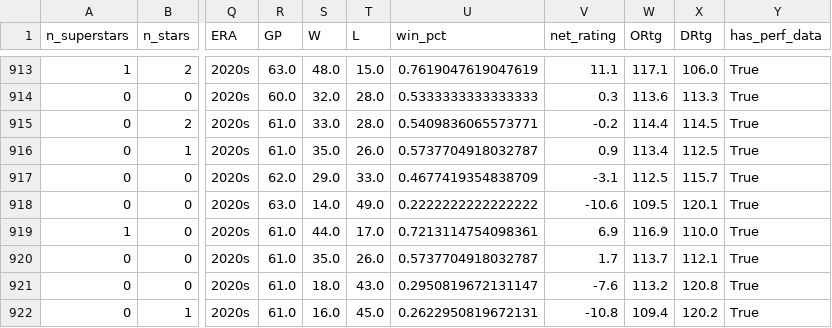
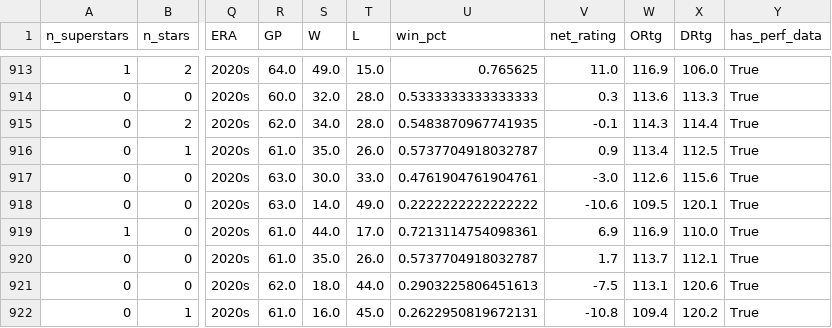
Before and after one commit to GyMehta/nba-evolution-analysis, a CSV file: team_profiles.csv, drawn as a sheet; only a part is shown, gaps mark what is left out; the diff covers the shown part only; the diff names each change by its address in the sheet, - before the commit and + after, or states it on an @@ line.

```diff
--- a/team_profiles.csv
+++ b/team_profiles.csv
-R913 (GP): 63.0
+R913 (GP): 64.0
-S913 (W): 48.0
+S913 (W): 49.0
-U913 (win_pct): 0.7619047619047619
+U913 (win_pct): 0.765625
-V913 (net_rating): 11.1
+V913 (net_rating): 11.0
-W913 (ORtg): 117.1
+W913 (ORtg): 116.9
-R915 (GP): 61.0
+R915 (GP): 62.0
-S915 (W): 33.0
+S915 (W): 34.0
-U915 (win_pct): 0.5409836065573771
+U915 (win_pct): 0.5483870967741935
-V915 (net_rating): -0.2
+V915 (net_rating): -0.1
-W915 (ORtg): 114.4
+W915 (ORtg): 114.3
-X915 (DRtg): 114.5
+X915 (DRtg): 114.4
-R917 (GP): 62.0
+R917 (GP): 63.0
-S917 (W): 29.0
+S917 (W): 30.0
-U917 (win_pct): 0.4677419354838709
+U917 (win_pct): 0.4761904761904761
-V917 (net_rating): -3.1
+V917 (net_rating): -3.0
-W917 (ORtg): 112.5
+W917 (ORtg): 112.6
-X917 (DRtg): 115.7
+X917 (DRtg): 115.6
-R921 (GP): 61.0
+R921 (GP): 62.0
-T921 (L): 43.0
+T921 (L): 44.0
-U921 (win_pct): 0.2950819672131147
+U921 (win_pct): 0.2903225806451613
-V921 (net_rating): -7.6
+V921 (net_rating): -7.5
-W921 (ORtg): 113.2
+W921 (ORtg): 113.1
-X921 (DRtg): 120.8
+X921 (DRtg): 120.6
```
Also changed, not shown: 48 edited cells elsewhere in this file, nba_multiyear_similarity.csv, 1 other file.
